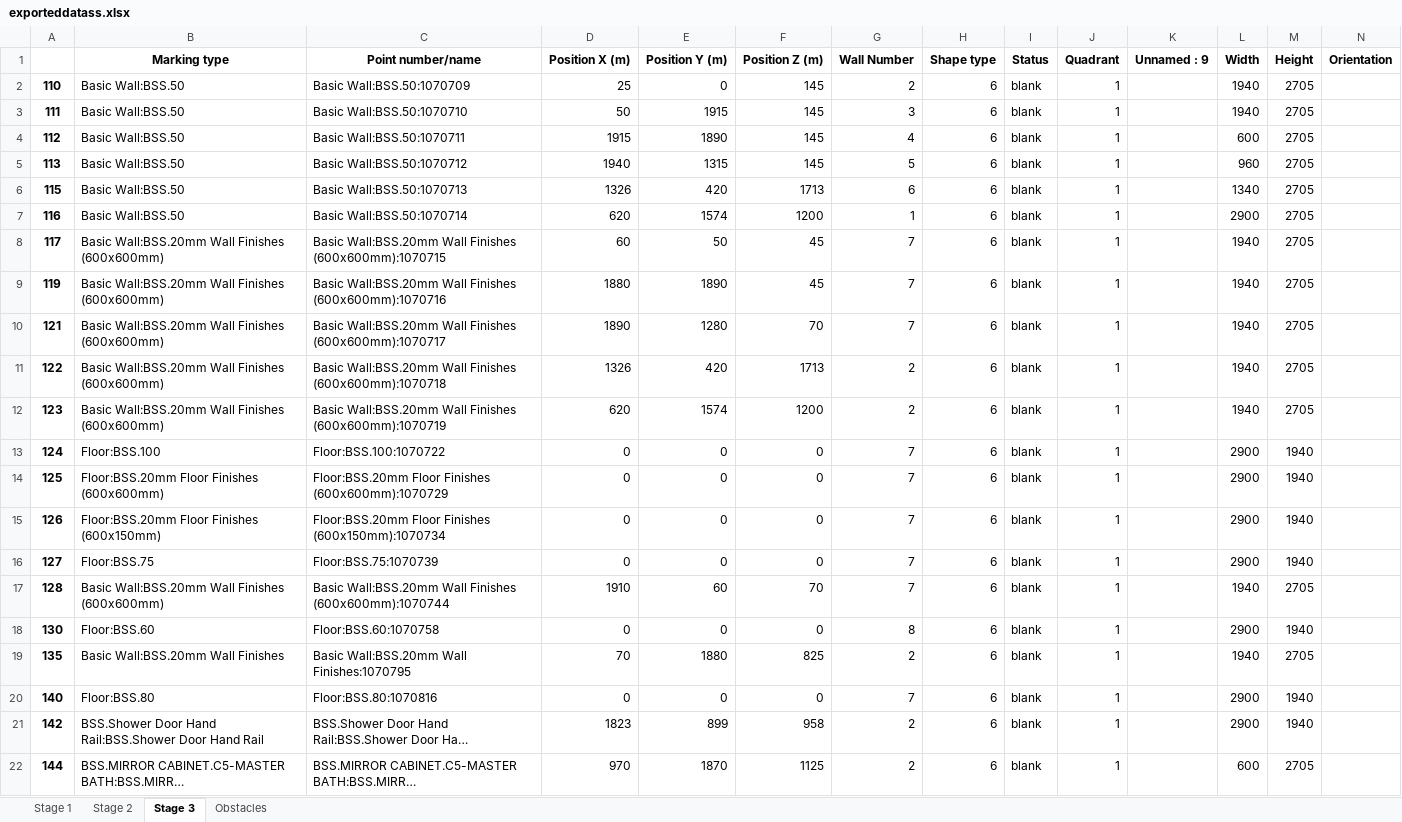
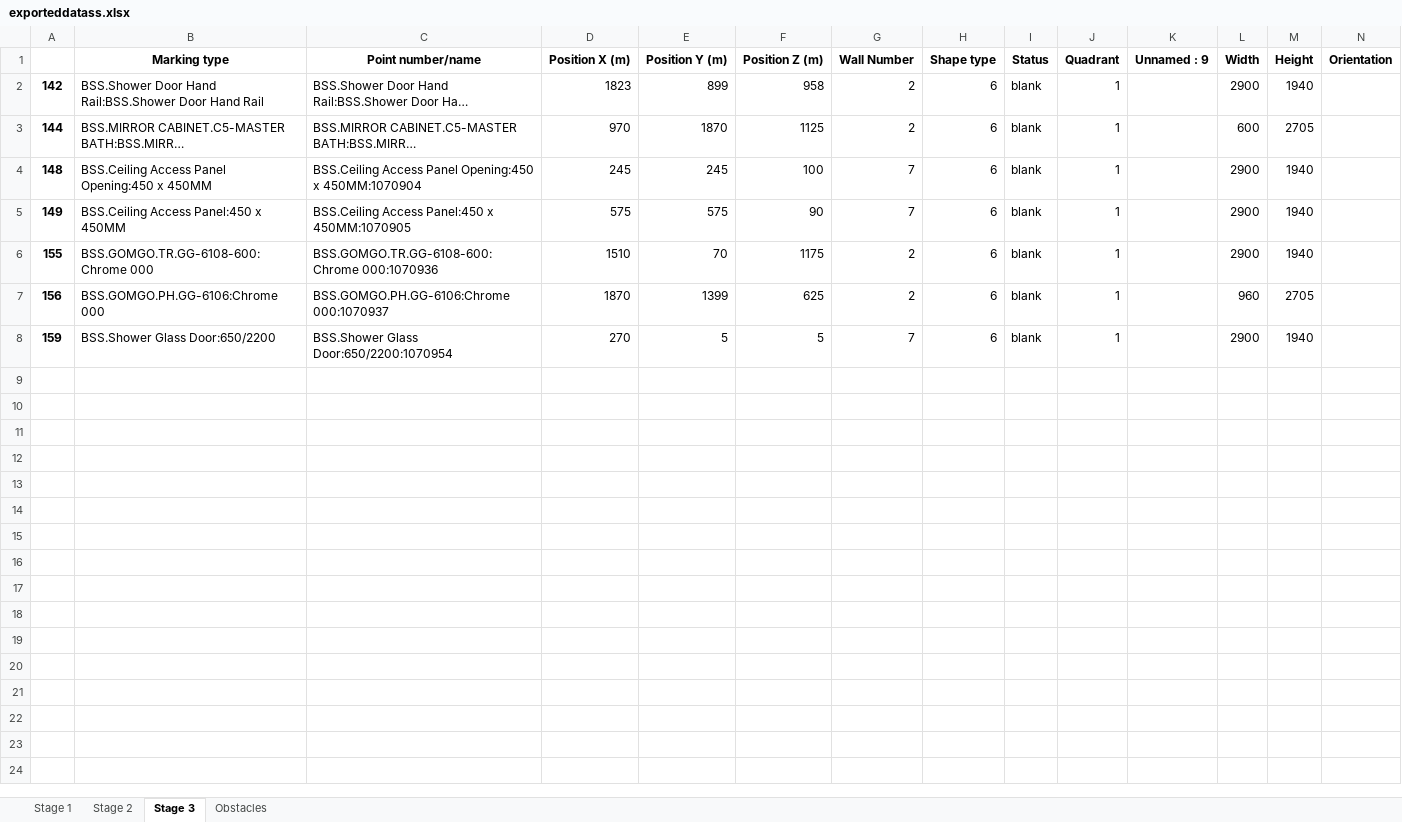
Before and after one commit to mokzhizhuan/GreyForm_UIs, an Excel workbook: Greyform/Python_Application/exporteddatass.xlsx, sheet Stage 3, drawn as a sheet; only a part is shown; the shorter side is filled out with more unchanged rows; long unchanged cells end in …; values as stored, in another font and other column widths than the file's, no borders; rows hold the shown columns only; the diff covers the shown part only; the diff names each change by its address in the sheet, - before the commit and + after, or states it on an @@ line.

```diff
--- a/Greyform/Python_Application/exporteddatass.xlsx (sheet Stage 3)
+++ b/Greyform/Python_Application/exporteddatass.xlsx (sheet Stage 3)
-row 2: 110 | Basic Wall:BSS.50 | Basic Wall:BSS.50:1070709 | 25 | 0 | 145 | 2 | 6 | blank | 1 |  | 1940 | 2705
-row 3: 111 | Basic Wall:BSS.50 | Basic Wall:BSS.50:1070710 | 50 | 1915 | 145 | 3 | 6 | blank | 1 |  | 1940 | 2705
-row 4: 112 | Basic Wall:BSS.50 | Basic Wall:BSS.50:1070711 | 1915 | 1890 | 145 | 4 | 6 | blank | 1 |  | 600 | 2705
-row 5: 113 | Basic Wall:BSS.50 | Basic Wall:BSS.50:1070712 | 1940 | 1315 | 145 | 5 | 6 | blank | 1 |  | 960 | 2705
-row 6: 115 | Basic Wall:BSS.50 | Basic Wall:BSS.50:1070713 | 1326 | 420 | 1713 | 6 | 6 | blank | 1 |  | 1340 | 2705
-row 7: 116 | Basic Wall:BSS.50 | Basic Wall:BSS.50:1070714 | 620 | 1574 | 1200 | 1 | 6 | blank | 1 |  | 2900 | 2705
-row 8: 117 | Basic Wall:BSS.20mm Wall Finishes (600x600mm) | Basic Wall:BSS.20mm Wall Finishes (600x600mm):1070715 | 60 | 50 | 45 | 7 | 6 | blank | 1 |  | 1940 | 2705
-row 9: 119 | Basic Wall:BSS.20mm Wall Finishes (600x600mm) | Basic Wall:BSS.20mm Wall Finishes (600x600mm):1070716 | 1880 | 1890 | 45 | 7 | 6 | blank | 1 |  | 1940 | 2705
-row 10: 121 | Basic Wall:BSS.20mm Wall Finishes (600x600mm) | Basic Wall:BSS.20mm Wall Finishes (600x600mm):1070717 | 1890 | 1280 | 70 | 7 | 6 | blank | 1 |  | 1940 | 2705
-row 11: 122 | Basic Wall:BSS.20mm Wall Finishes (600x600mm) | Basic Wall:BSS.20mm Wall Finishes (600x600mm):1070718 | 1326 | 420 | 1713 | 2 | 6 | blank | 1 |  | 1940 | 2705
-row 12: 123 | Basic Wall:BSS.20mm Wall Finishes (600x600mm) | Basic Wall:BSS.20mm Wall Finishes (600x600mm):1070719 | 620 | 1574 | 1200 | 2 | 6 | blank | 1 |  | 1940 | 2705
-row 13: 124 | Floor:BSS.100 | Floor:BSS.100:1070722 | 0 | 0 | 0 | 7 | 6 | blank | 1 |  | 2900 | 1940
-row 14: 125 | Floor:BSS.20mm Floor Finishes (600x600mm) | Floor:BSS.20mm Floor Finishes (600x600mm):1070729 | 0 | 0 | 0 | 7 | 6 | blank | 1 |  | 2900 | 1940
-row 15: 126 | Floor:BSS.20mm Floor Finishes (600x150mm) | Floor:BSS.20mm Floor Finishes (600x150mm):1070734 | 0 | 0 | 0 | 7 | 6 | blank | 1 |  | 2900 | 1940
-row 16: 127 | Floor:BSS.75 | Floor:BSS.75:1070739 | 0 | 0 | 0 | 7 | 6 | blank | 1 |  | 2900 | 1940
-row 17: 128 | Basic Wall:BSS.20mm Wall Finishes (600x600mm) | Basic Wall:BSS.20mm Wall Finishes (600x600mm):1070744 | 1910 | 60 | 70 | 7 | 6 | blank | 1 |  | 1940 | 2705
-row 18: 130 | Floor:BSS.60 | Floor:BSS.60:1070758 | 0 | 0 | 0 | 8 | 6 | blank | 1 |  | 2900 | 1940
-row 19: 135 | Basic Wall:BSS.20mm Wall Finishes | Basic Wall:BSS.20mm Wall Finishes:1070795 | 70 | 1880 | 825 | 2 | 6 | blank | 1 |  | 1940 | 2705
-row 20: 140 | Floor:BSS.80 | Floor:BSS.80:1070816 | 0 | 0 | 0 | 7 | 6 | blank | 1 |  | 2900 | 1940
```
Also changed, not shown: 29 removed rows elsewhere in this sheet, sheet Stage 2, sheet Stage 1, sheet Obstacles, Greyform/Python_Application/exporteddatass4sides.xlsx, 6 other files.
